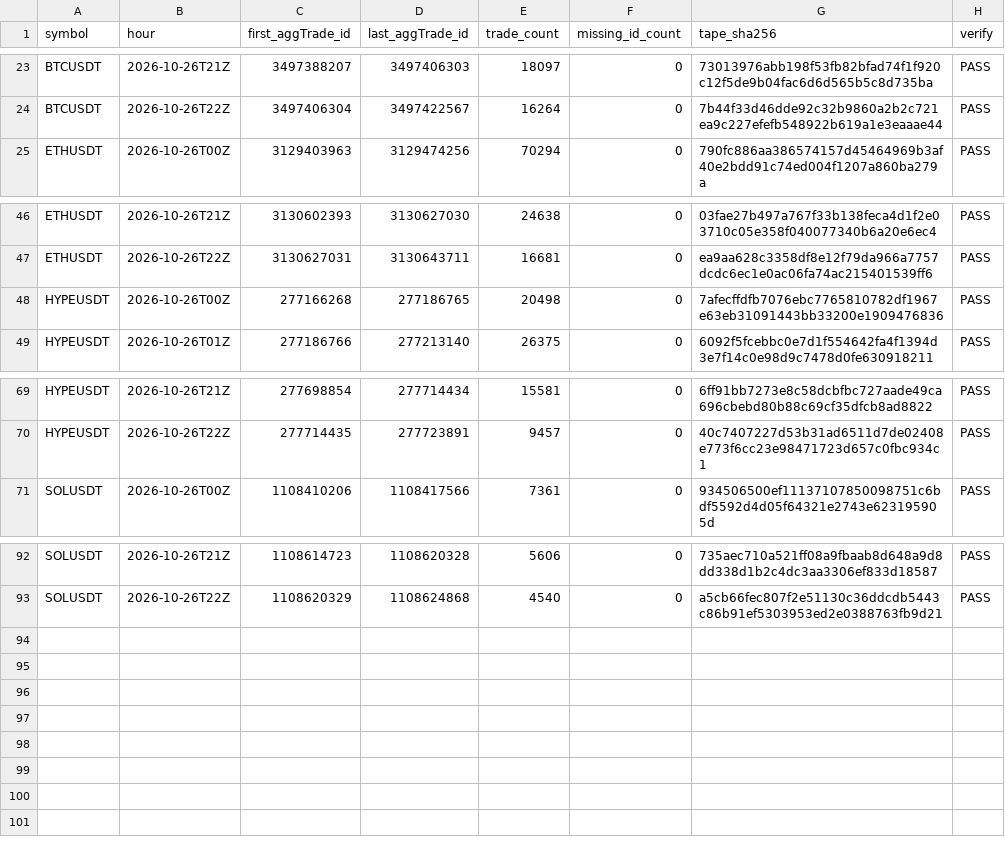
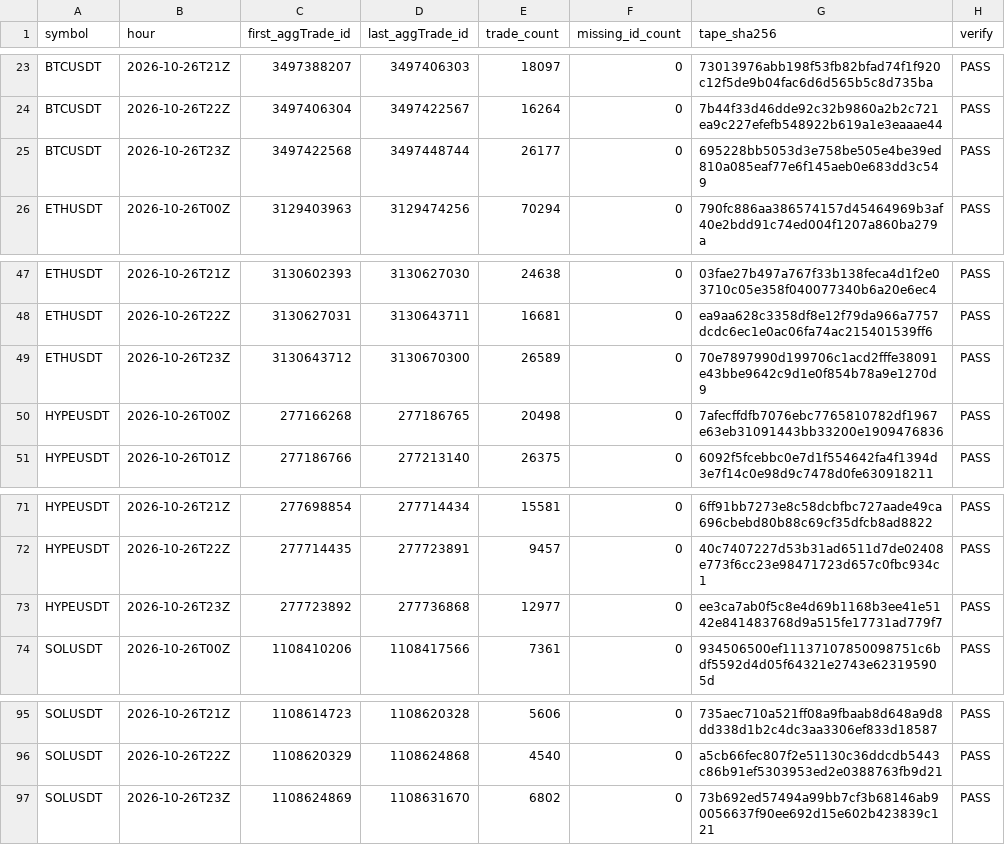
Before and after one commit to Niftie27/ralph-experiment-loop-lab, a CSV file: data-checks/2026-10-26.csv, drawn as a sheet; only a part is shown, gaps mark what is left out.

Commit message:
Update hourly data checks

```diff
--- a/data-checks/2026-10-26.csv
+++ b/data-checks/2026-10-26.csv
@@ -24,2 +24,3 @@ BTCUSDT,2026-10-26T21Z,3497388207,3497406303,18097,0,73013976abb198f53fb82bfad74
 BTCUSDT,2026-10-26T22Z,3497406304,3497422567,16264,0,7b44f33d46dde92c32b9860a2b2c721ea9c227efefb548922b619a1e3eaaae44,PASS
+BTCUSDT,2026-10-26T23Z,3497422568,3497448744,26177,0,695228bb5053d3e758be505e4be39ed810a085eaf77e6f145aeb0e683dd3c549,PASS
 ETHUSDT,2026-10-26T00Z,3129403963,3129474256,70294,0,790fc886aa386574157d45464969b3af40e2bdd91c74ed004f1207a860ba279a,PASS
@@ -47,2 +48,3 @@ ETHUSDT,2026-10-26T21Z,3130602393,3130627030,24638,0,03fae27b497a767f33b138feca4
 ETHUSDT,2026-10-26T22Z,3130627031,3130643711,16681,0,ea9aa628c3358df8e12f79da966a7757dcdc6ec1e0ac06fa74ac215401539ff6,PASS
+ETHUSDT,2026-10-26T23Z,3130643712,3130670300,26589,0,70e7897990d199706c1acd2fffe38091e43bbe9642c9d1e0f854b78a9e1270d9,PASS
 HYPEUSDT,2026-10-26T00Z,277166268,277186765,20498,0,7afecffdfb7076ebc7765810782df1967e63eb31091443bb33200e1909476836,PASS
@@ -70,2 +72,3 @@ HYPEUSDT,2026-10-26T21Z,277698854,277714434,15581,0,6ff91bb7273e8c58dcbfbc727aad
 HYPEUSDT,2026-10-26T22Z,277714435,277723891,9457,0,40c7407227d53b31ad6511d7de02408e773f6cc23e98471723d657c0fbc934c1,PASS
+HYPEUSDT,2026-10-26T23Z,277723892,277736868,12977,0,ee3ca7ab0f5c8e4d69b1168b3ee41e5142e841483768d9a515fe17731ad779f7,PASS
 SOLUSDT,2026-10-26T00Z,1108410206,1108417566,7361,0,934506500ef11137107850098751c6bdf5592d4d05f64321e2743e623195905d,PASS
@@ -93 +96,2 @@ SOLUSDT,2026-10-26T21Z,1108614723,1108620328,5606,0,735aec710a521ff08a9fbaab8d64
 SOLUSDT,2026-10-26T22Z,1108620329,1108624868,4540,0,a5cb66fec807f2e51130c36ddcdb5443c86b91ef5303953ed2e0388763fb9d21,PASS
+SOLUSDT,2026-10-26T23Z,1108624869,1108631670,6802,0,73b692ed57494a99bb7cf3b68146ab90056637f90ee692d15e602b423839c121,PASS
```
Also changed, not shown: 1 other file.
